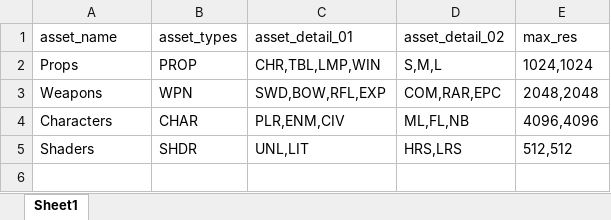
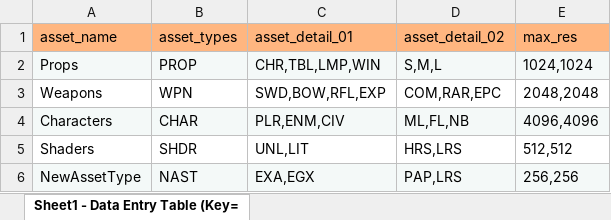
Before and after one commit to aranahmed/Python_SubstancePainter_ValidationTool, an Excel workbook: modules/subp_data.xlsx, sheet Sheet1 - Data Entry Table (Key=, drawn as a sheet; values as stored, in another font and other column widths than the file's, no borders; the diff names each change by its address in the sheet, - before the commit and + after, or states it on an @@ line.

```diff
--- a/modules/subp_data.xlsx (sheet Sheet1 - Data Entry Table (Key=)
+++ b/modules/subp_data.xlsx (sheet Sheet1 - Data Entry Table (Key=)
-sheet tab: Sheet1
+sheet tab: Sheet1 - Data Entry Table (Key=
-A1:E1 fill: none
+A1:E1 fill: #FFB680
-A2:E2 fill: none
+A2:E2 fill: #F4F9F8
-A4:E4 fill: none
+A4:E4 fill: #F4F9F8
+row 6: NewAssetType | NAST | EXA,EGX | PAP,LRS | 256,256
```
Also changed, not shown: 7 other files.
